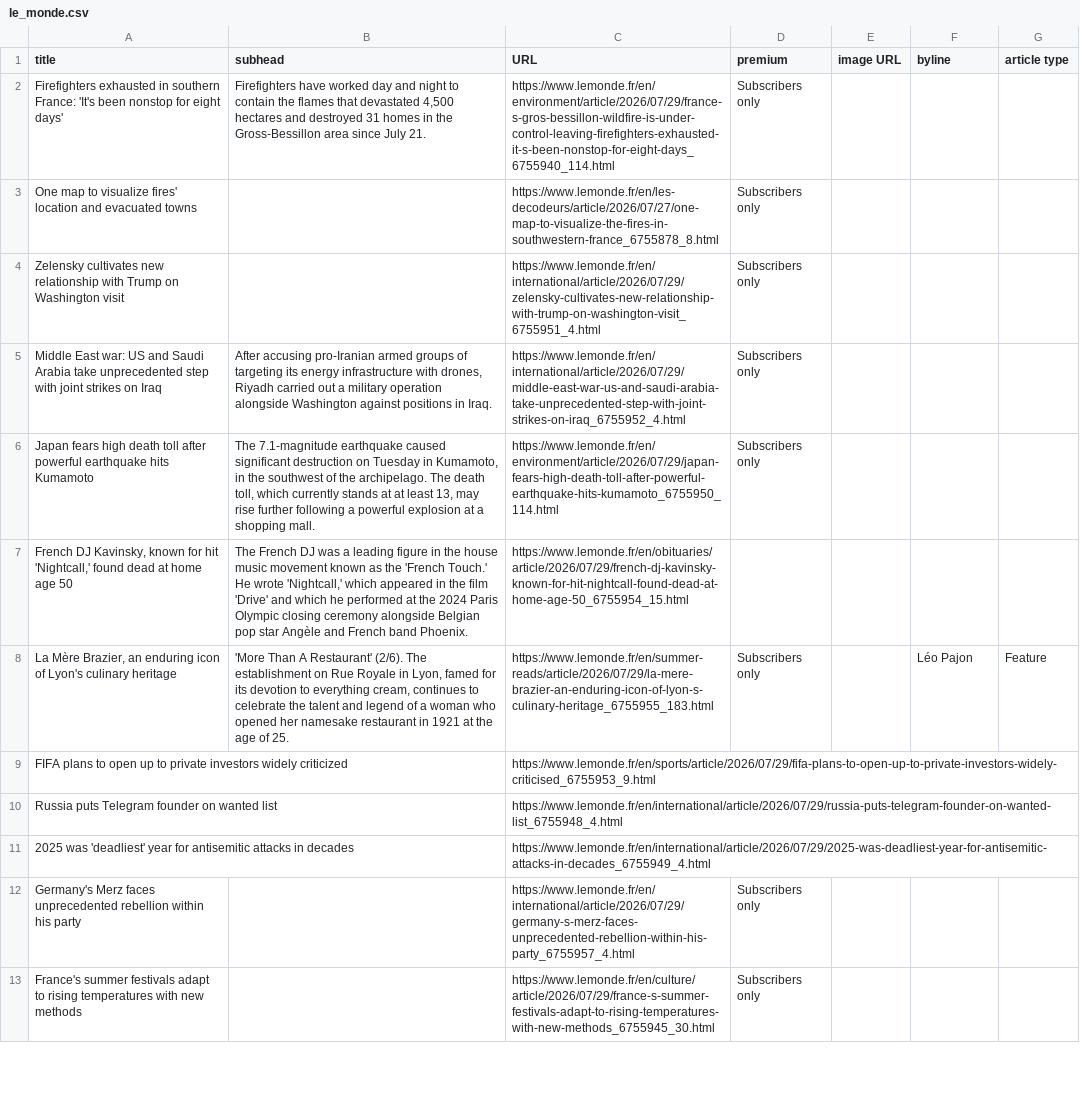
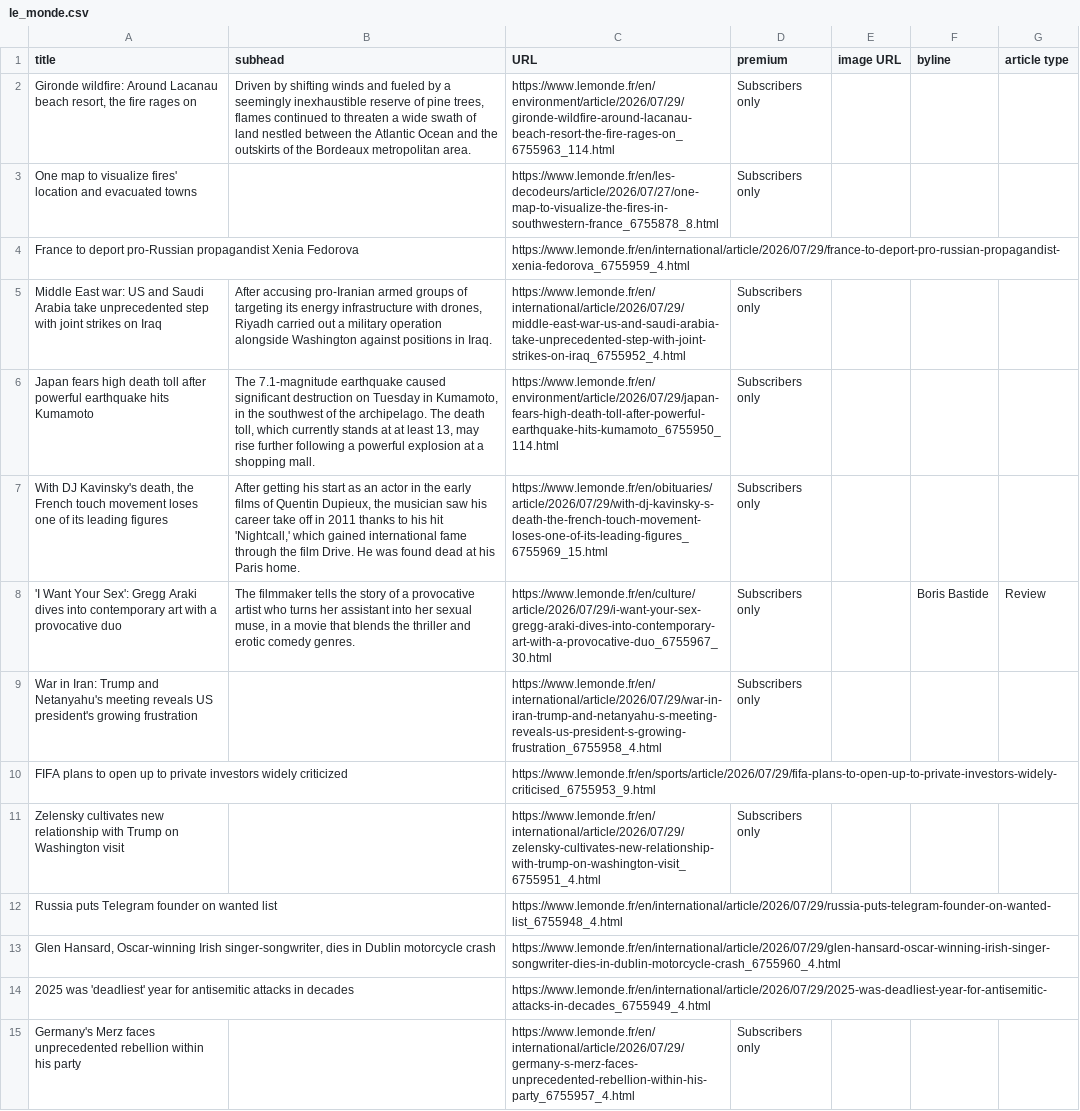
Before and after one commit to phillctw/Homework-7, a CSV file: le_monde.csv, drawn as a sheet; only a part is shown; the shorter side is filled out with more unchanged rows; the diff covers the shown part only.

```diff
--- a/le_monde.csv
+++ b/le_monde.csv
@@ -1,11 +1,14 @@
 title,subhead,URL,premium,image URL,byline,article type
- Firefighters exhausted in southern France: 'It's been nonstop for eight days'  ,"Firefighters have worked day and night to contain the flames that devastated 4,500 hectares and destroyed 31 homes in the Gross-Bessillon area since July 21.",https://www.lemonde.fr/en/environment/article/2026/07/29/france-s-gros-bessillon-wildfire-is-under-control-leaving-firefighters-exhausted-it-s-been-nonstop-for-eight-days_6755940_114.html,Subscribers only,,,
+" Gironde wildfire: Around Lacanau beach resort, the fire rages on  ","Driven by shifting winds and fueled by a seemingly inexhaustible reserve of pine trees, flames continued to threaten a wide swath of land nestled between the Atlantic Ocean and the outskirts of the Bordeaux metropolitan area.",https://www.lemonde.fr/en/environment/article/2026/07/29/gironde-wildfire-around-lacanau-beach-resort-the-fire-rages-on_6755963_114.html,Subscribers only,,,
 One map to visualize fires' location and evacuated towns,,https://www.lemonde.fr/en/les-decodeurs/article/2026/07/27/one-map-to-visualize-the-fires-in-southwestern-france_6755878_8.html,Subscribers only,,,
-Zelensky cultivates new relationship with Trump on Washington visit,,https://www.lemonde.fr/en/international/article/2026/07/29/zelensky-cultivates-new-relationship-with-trump-on-washington-visit_6755951_4.html,Subscribers only,,,
+France to deport pro-Russian propagandist Xenia Fedorova,,https://www.lemonde.fr/en/international/article/2026/07/29/france-to-deport-pro-russian-propagandist-xenia-fedorova_6755959_4.html,,,,
 Middle East war: US and Saudi Arabia take unprecedented step with joint strikes on Iraq,"After accusing pro-Iranian armed groups of targeting its energy infrastructure with drones, Riyadh carried out a military operation alongside Washington against positions in Iraq.",https://www.lemonde.fr/en/international/article/2026/07/29/middle-east-war-us-and-saudi-arabia-take-unprecedented-step-with-joint-strikes-on-iraq_6755952_4.html,Subscribers only,,,
 Japan fears high death toll after powerful earthquake hits Kumamoto,"The 7.1-magnitude earthquake caused significant destruction on Tuesday in Kumamoto, in the southwest of the archipelago. The death toll, which currently stands at at least 13, may rise further following a powerful explosion at a shopping mall.",https://www.lemonde.fr/en/environment/article/2026/07/29/japan-fears-high-death-toll-after-powerful-earthquake-hits-kumamoto_6755950_114.html,Subscribers only,,,
-"French DJ Kavinsky, known for hit 'Nightcall,' found dead at home age 50","The French DJ was a leading figure in the house music movement known as the 'French Touch.' He wrote 'Nightcall,' which appeared in the film 'Drive' and which he performed at the 2024 Paris Olympic closing ceremony alongside Belgian pop star Angèle and French band Phoenix.",https://www.lemonde.fr/en/obituaries/article/2026/07/29/french-dj-kavinsky-known-for-hit-nightcall-found-dead-at-home-age-50_6755954_15.html,,,,
-"La Mère Brazier, an enduring icon of Lyon's culinary heritage","'More Than A Restaurant' (2/6). The establishment on Rue Royale in Lyon, famed for its devotion to everything cream, continues to celebrate the talent and legend of a woman who opened her namesake restaurant in 1921 at the age of 25.",https://www.lemonde.fr/en/summer-reads/article/2026/07/29/la-mere-brazier-an-enduring-icon-of-lyon-s-culinary-heritage_6755955_183.html,Subscribers only,, Léo Pajon,Feature
+"With DJ Kavinsky's death, the French touch movement loses one of its leading figures","After getting his start as an actor in the early films of Quentin Dupieux, the musician saw his career take off in 2011 thanks to his hit 'Nightcall,' which gained international fame through the film Drive. He was found dead at his Paris home.",https://www.lemonde.fr/en/obituaries/article/2026/07/29/with-dj-kavinsky-s-death-the-french-touch-movement-loses-one-of-its-leading-figures_6755969_15.html,Subscribers only,,,
+'I Want Your Sex': Gregg Araki dives into contemporary art with a provocative duo,"The filmmaker tells the story of a provocative artist who turns her assistant into her sexual muse, in a movie that blends the thriller and erotic comedy genres.",https://www.lemonde.fr/en/culture/article/2026/07/29/i-want-your-sex-gregg-araki-dives-into-contemporary-art-with-a-provocative-duo_6755967_30.html,Subscribers only,, Boris Bastide,Review
+War in Iran: Trump and Netanyahu's meeting reveals US president's growing frustration,,https://www.lemonde.fr/en/international/article/2026/07/29/war-in-iran-trump-and-netanyahu-s-meeting-reveals-us-president-s-growing-frustration_6755958_4.html,Subscribers only,,,
 FIFA plans to open up to private investors widely criticized,,https://www.lemonde.fr/en/sports/article/2026/07/29/fifa-plans-to-open-up-to-private-investors-widely-criticised_6755953_9.html,,,,
+Zelensky cultivates new relationship with Trump on Washington visit,,https://www.lemonde.fr/en/international/article/2026/07/29/zelensky-cultivates-new-relationship-with-trump-on-washington-visit_6755951_4.html,Subscribers only,,,
 Russia puts Telegram founder on wanted list,,https://www.lemonde.fr/en/international/article/2026/07/29/russia-puts-telegram-founder-on-wanted-list_6755948_4.html,,,,
+"Glen Hansard, Oscar-winning Irish singer-songwriter, dies in Dublin motorcycle crash",,https://www.lemonde.fr/en/international/article/2026/07/29/glen-hansard-oscar-winning-irish-singer-songwriter-dies-in-dublin-motorcycle-crash_6755960_4.html,,,,
 2025 was 'deadliest' year for antisemitic attacks in decades,,https://www.lemonde.fr/en/international/article/2026/07/29/2025-was-deadliest-year-for-antisemitic-attacks-in-decades_6755949_4.html,,,,
```
Also changed, not shown: 1 added row, 4 removed rows and 1 moved row elsewhere in this file.
